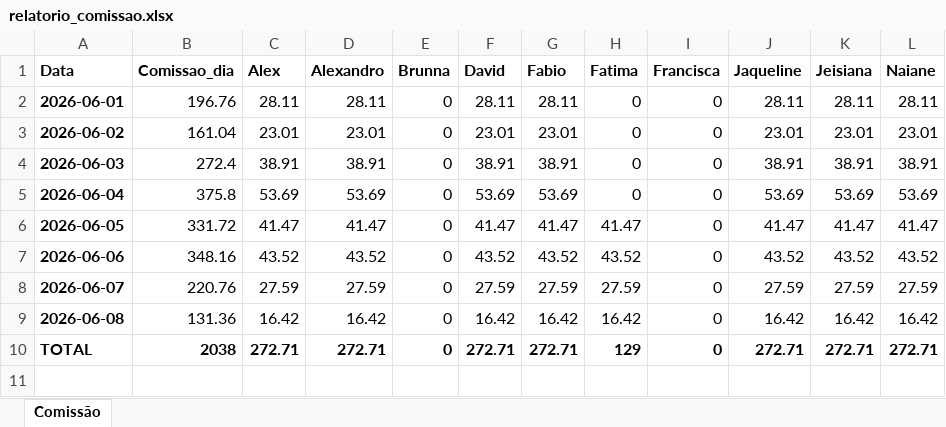
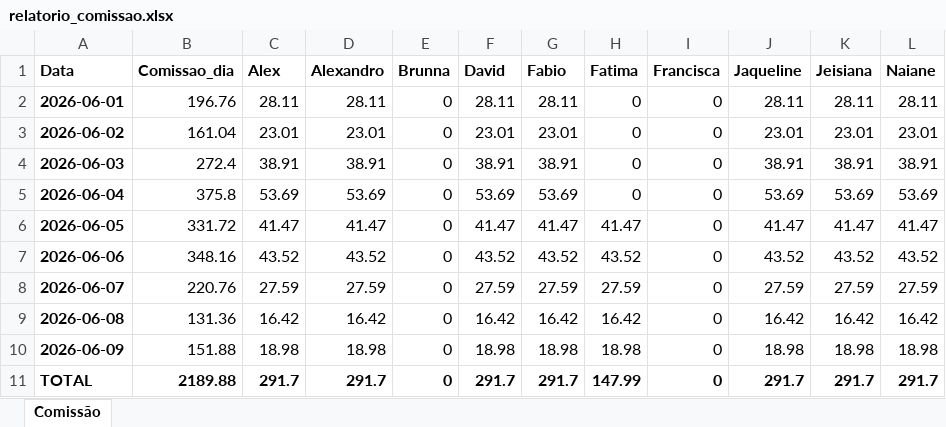
Before and after one commit to alexpereira82log-ui/scada_cafe, an Excel workbook: relatorio_comissao.xlsx, sheet Comissão, drawn as a sheet; values as stored, in another font and other column widths than the file's, no borders; addresses are those after the commit; the diff names each change by its address in the sheet, - before the commit and + after, or states it on an @@ line.

Commit message:
update

```diff
--- a/relatorio_comissao.xlsx (sheet Comissão)
+++ b/relatorio_comissao.xlsx (sheet Comissão)
+row 10: 2026-06-09 | 151.88 | 18.98 | 18.98 | 0 | 18.98 | 18.98 | 18.98 | 0 | 18.98 | 18.98 | 18.98
-B11 (Comissao_dia): 2038
+B11 (Comissao_dia): 2189.88
-C11 (Alex): 272.71
+C11 (Alex): 291.7
-D11 (Alexandro): 272.71
+D11 (Alexandro): 291.7
-F11 (David): 272.71
+F11 (David): 291.7
-G11 (Fabio): 272.71
+G11 (Fabio): 291.7
-H11 (Fatima): 129
+H11 (Fatima): 147.99
-J11 (Jaqueline): 272.71
+J11 (Jaqueline): 291.7
-K11 (Jeisiana): 272.71
+K11 (Jeisiana): 291.7
-L11 (Naiane): 272.71
+L11 (Naiane): 291.7
```
